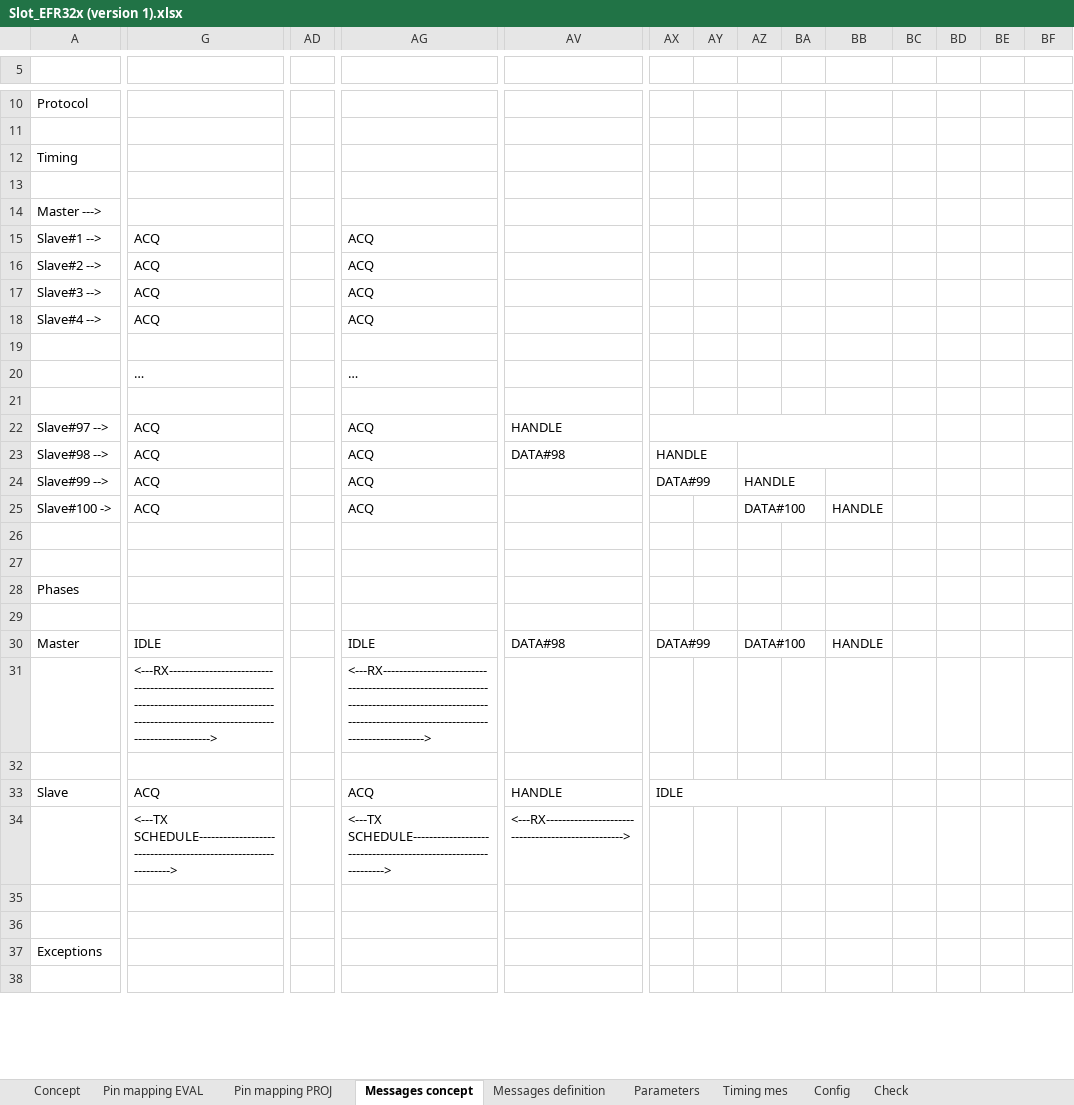
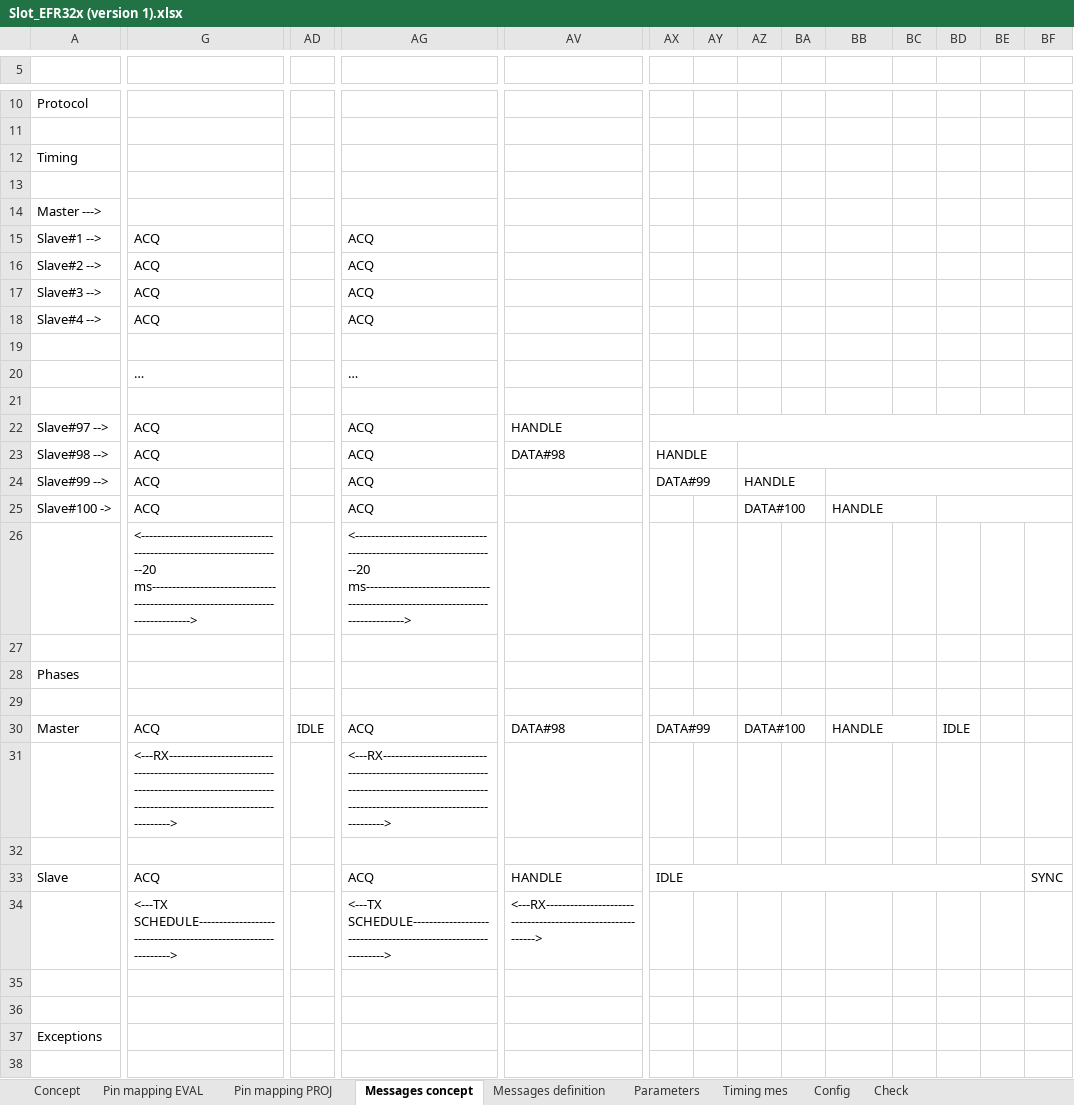
Before and after one commit to lindpatr/Eval, an Excel workbook: Doc/Slot_EFR32x (version 1).xlsx, sheet Messages concept, drawn as a sheet; only a part is shown, gaps mark what is left out; values as stored, in another font and other column widths than the file's, no cell formats; charts and pictures not drawn; removed rows and columns are numbered as before the commit, all else as after; rows hold the shown columns only; the diff covers the shown part only; the diff names each change by its address in the sheet, - before the commit and + after, or states it on an @@ line.

Commit message:
[Slot Doc] Add cycle 20 ms on concept tab

```diff
--- a/Doc/Slot_EFR32x (version 1).xlsx (sheet Messages concept)
+++ b/Doc/Slot_EFR32x (version 1).xlsx (sheet Messages concept)
-row 13: (empty)
+row 13: (empty)
-AX22:BB22 merged
+AX22:BF22 merged
-AZ23:BB23 merged
+AZ23:BF23 merged
+BB24:BF24 merged
+BB25:BC25 merged
+BD25:BF25 merged
-row 26: (empty)
+row 26:  | <----------------------------------------------------------------------20 ms--------------------------------------------------------------------------------> |  | <----------------------------------------------------------------------20 ms-------------------------------------------------------------------------------->
-G30: IDLE
+G30: ACQ
-AD30: (empty)
+AD30: IDLE
-AG30: IDLE
+AG30: ACQ
+BB30:BC30 merged
-BD30: (empty)
+BD30: IDLE
-G31: <---RX------------------------------------------------------------------------------------------------------------------------------------------------------>
+G31: <---RX-------------------------------------------------------------------------------------------------------------------------------------------->
-AG31: <---RX------------------------------------------------------------------------------------------------------------------------------------------------------>
+AG31: <---RX-------------------------------------------------------------------------------------------------------------------------------------------->
-AX33:BB33 merged
+AX33:BE33 merged
-BF33: (empty)
+BF33: SYNC
-AV34: <---RX-------------------------------------------------->
+AV34: <---RX----------------------------------------------------------->
```
Also changed, not shown: 5 edited cells and merged cells elsewhere in this sheet, sheet Messages definition, cell formats, charts or pictures.
